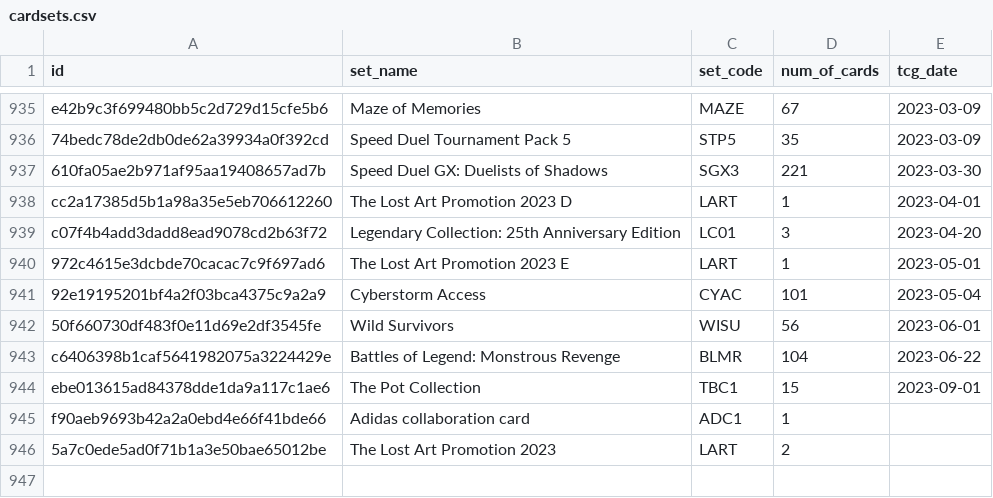
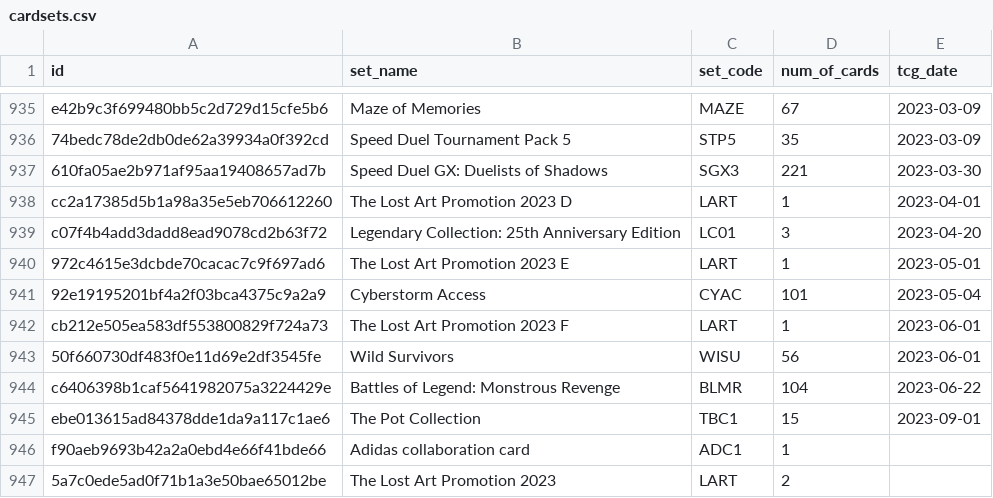
Before and after one commit to fferegrino/yu-gi-oh, a CSV file: data/cardsets.csv, drawn as a sheet; only a part is shown, gaps mark what is left out.

```diff
--- a/data/cardsets.csv
+++ b/data/cardsets.csv
@@ -941,2 +941,3 @@ c07f4b4add3dadd8ead9078cd2b63f72,Legendary Collection: 25th Anniversary Edition,
 92e19195201bf4a2f03bca4375c9a2a9,Cyberstorm Access,CYAC,101,2023-05-04
+cb212e505ea583df553800829f724a73,The Lost Art Promotion 2023 F,LART,1,2023-06-01
 50f660730df483f0e11d69e2df3545fe,Wild Survivors,WISU,56,2023-06-01
```
Also changed, not shown: 2 other files.
